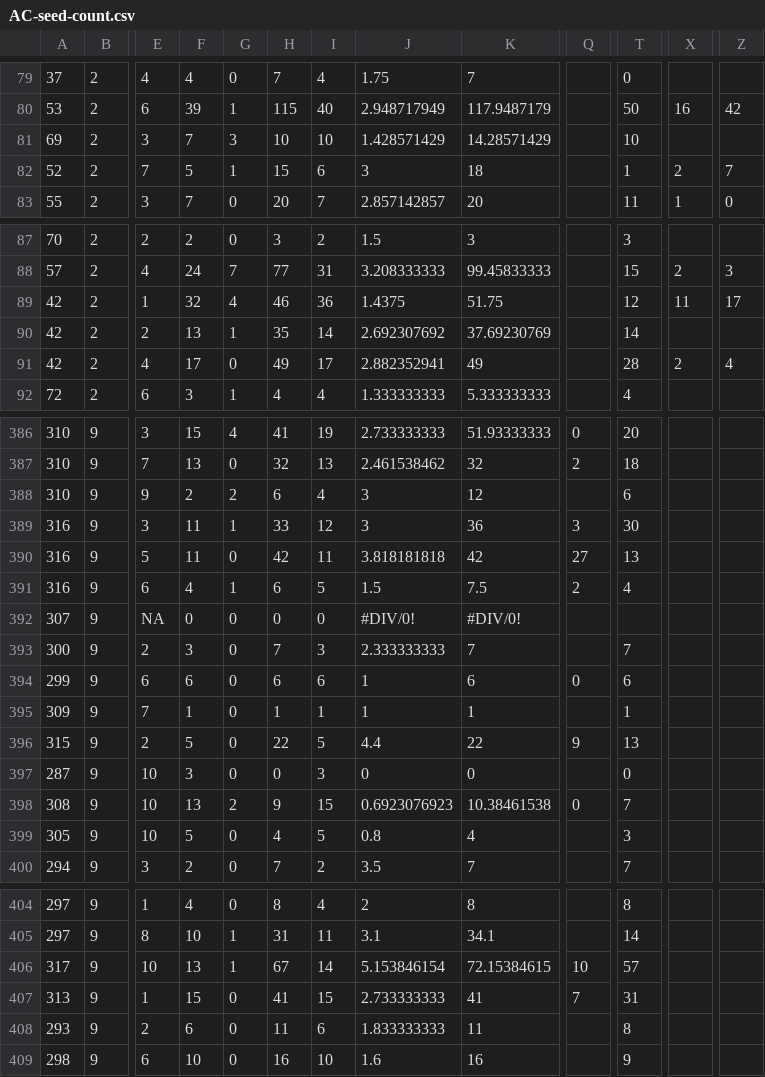
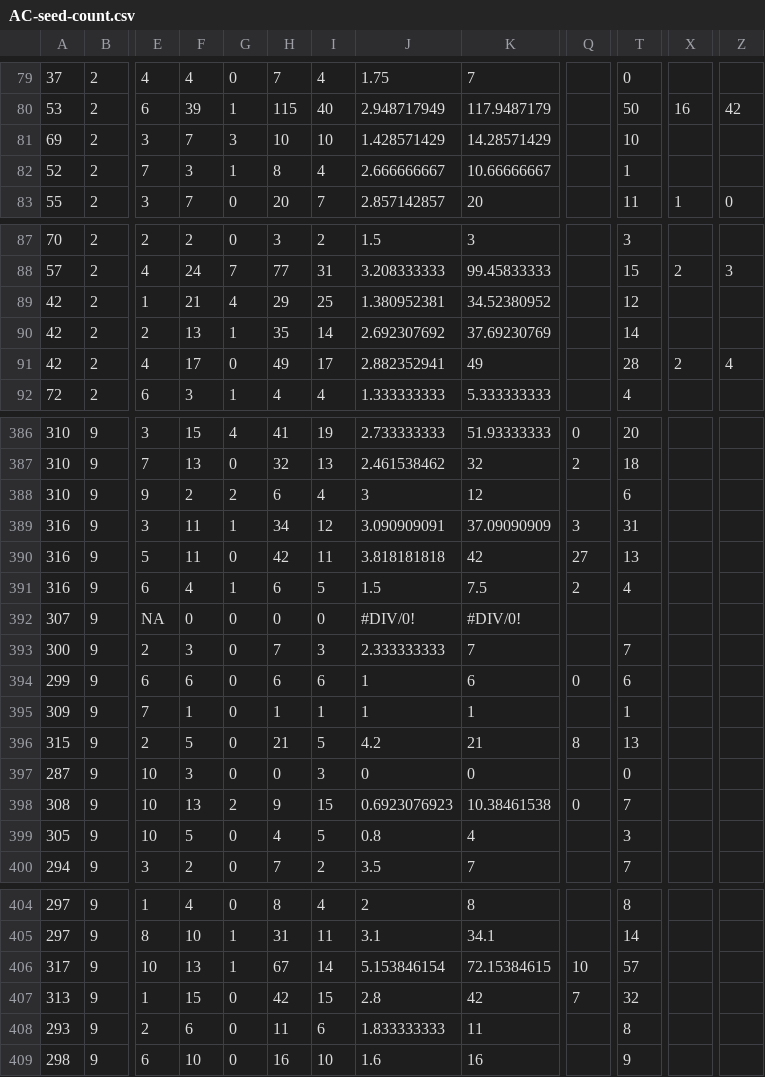
Before and after one commit to devgamble/nemo_field, a CSV file: data_sheets/fruit_seed_counts_final/AC-seed-count.csv, drawn as a sheet; only a part is shown, gaps mark what is left out; the diff covers the shown part only; the diff names each change by its address in the sheet, - before the commit and + after, or states it on an @@ line.

```diff
--- a/data_sheets/fruit_seed_counts_final/AC-seed-count.csv
+++ b/data_sheets/fruit_seed_counts_final/AC-seed-count.csv
-F82: 5
+F82: 3
-H82: 15
+H82: 8
-I82: 6
+I82: 4
-J82: 3
+J82: 2.666666667
-K82: 18
+K82: 10.66666667
-X82: 2
+X82: (empty)
-Z82: 7
+Z82: (empty)
-F89: 32
+F89: 21
-H89: 46
+H89: 29
-I89: 36
+I89: 25
-J89: 1.4375
+J89: 1.380952381
-K89: 51.75
+K89: 34.52380952
-X89: 11
+X89: (empty)
-Z89: 17
+Z89: (empty)
-H389: 33
+H389: 34
-J389: 3
+J389: 3.090909091
-K389: 36
+K389: 37.09090909
-T389: 30
+T389: 31
-H396: 22
+H396: 21
-J396: 4.4
+J396: 4.2
-K396: 22
+K396: 21
-Q396: 9
+Q396: 8
-H407: 41
+H407: 42
-J407: 2.733333333
+J407: 2.8
-K407: 41
+K407: 42
-T407: 31
+T407: 32
```
Also changed, not shown: 2 edited cells elsewhere in this file, data_sheets/compiled_sheets/AC_mastersheet_v1_2022-07-26.csv, data_sheets/compiled_sheets/AC_mastersheet_v1_Fitness-only_2022-07-26.csv, 18 other files.
